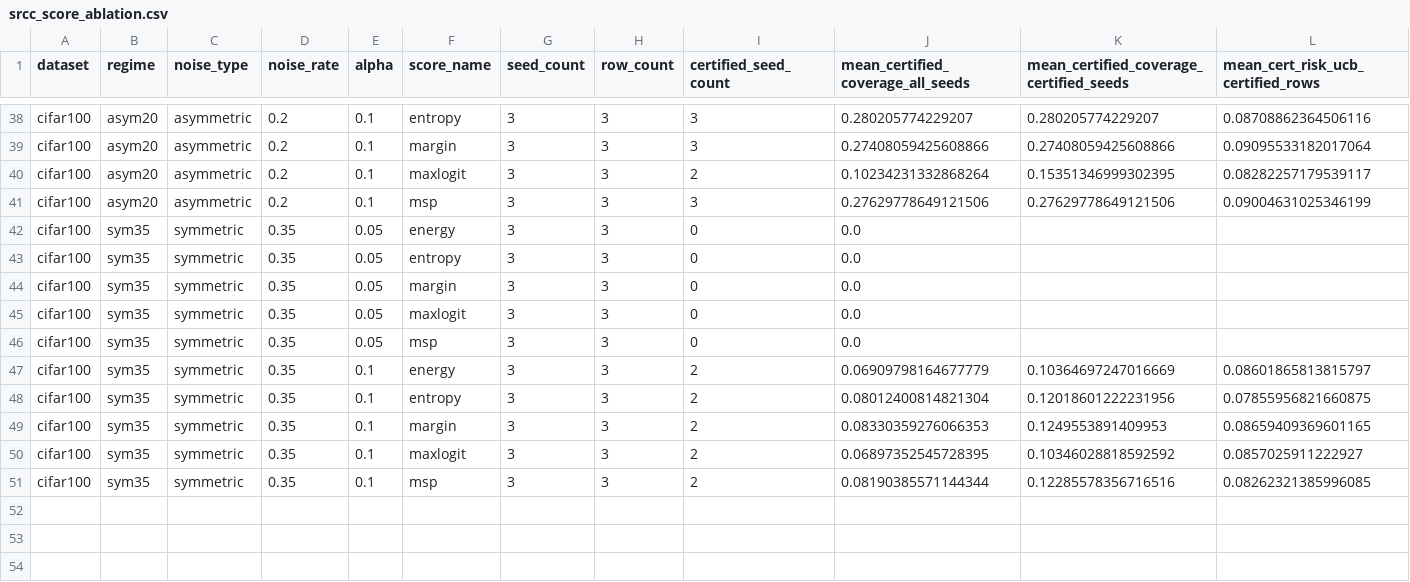
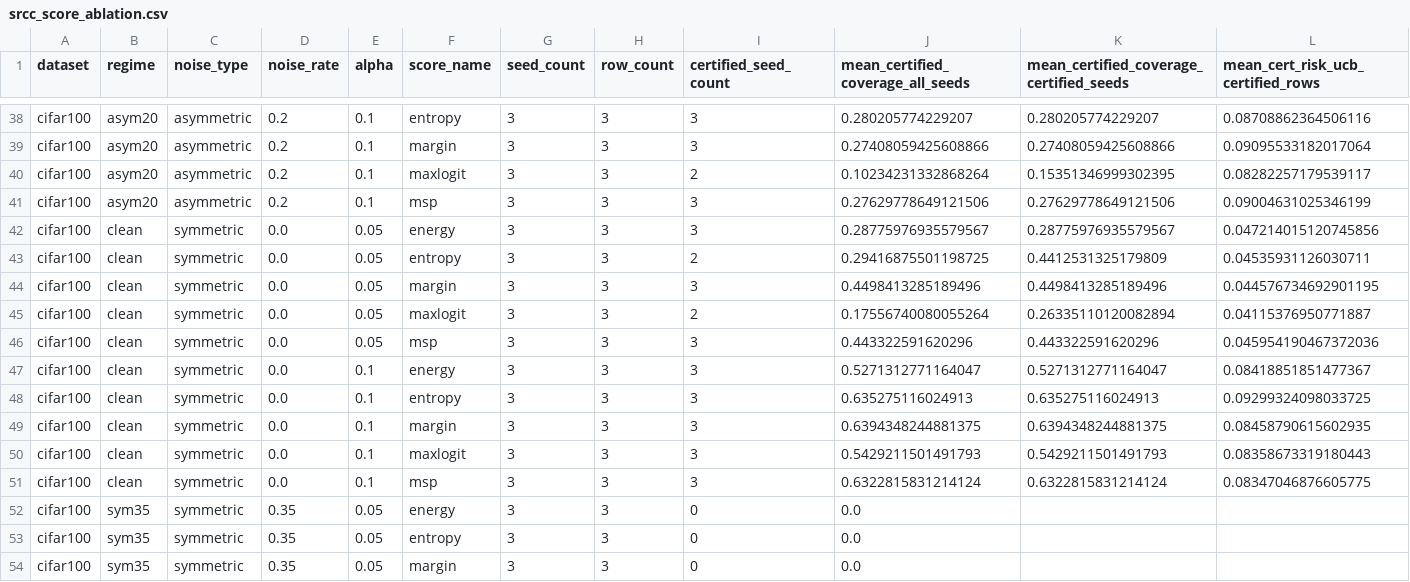
Before and after one commit to october25kim/ssrc, a CSV file: reports/srcc_score_ablation.csv, drawn as a sheet; only a part is shown, gaps mark what is left out; the shorter side is filled out with more unchanged rows; rows hold the shown columns only; the diff names each change by its address in the sheet, - before the commit and + after, or states it on an @@ line.

```diff
--- a/reports/srcc_score_ablation.csv
+++ b/reports/srcc_score_ablation.csv
+row 42: cifar100 | clean | symmetric | 0.0 | 0.05 | energy | 3 | 3 | 3 | 0.28775976935579567 | 0.28775976935579567 | 0.047214015120745856
+row 43: cifar100 | clean | symmetric | 0.0 | 0.05 | entropy | 3 | 3 | 2 | 0.29416875501198725 | 0.4412531325179809 | 0.04535931126030711
+row 44: cifar100 | clean | symmetric | 0.0 | 0.05 | margin | 3 | 3 | 3 | 0.4498413285189496 | 0.4498413285189496 | 0.044576734692901195
+row 45: cifar100 | clean | symmetric | 0.0 | 0.05 | maxlogit | 3 | 3 | 2 | 0.17556740080055264 | 0.26335110120082894 | 0.04115376950771887
+row 46: cifar100 | clean | symmetric | 0.0 | 0.05 | msp | 3 | 3 | 3 | 0.443322591620296 | 0.443322591620296 | 0.045954190467372036
+row 47: cifar100 | clean | symmetric | 0.0 | 0.1 | energy | 3 | 3 | 3 | 0.5271312771164047 | 0.5271312771164047 | 0.08418851851477367
+row 48: cifar100 | clean | symmetric | 0.0 | 0.1 | entropy | 3 | 3 | 3 | 0.635275116024913 | 0.635275116024913 | 0.09299324098033725
+row 49: cifar100 | clean | symmetric | 0.0 | 0.1 | margin | 3 | 3 | 3 | 0.6394348244881375 | 0.6394348244881375 | 0.08458790615602935
+row 50: cifar100 | clean | symmetric | 0.0 | 0.1 | maxlogit | 3 | 3 | 3 | 0.5429211501491793 | 0.5429211501491793 | 0.08358673319180443
+row 51: cifar100 | clean | symmetric | 0.0 | 0.1 | msp | 3 | 3 | 3 | 0.6322815831214124 | 0.6322815831214124 | 0.08347046876605775
```
Also changed, not shown: reports/srcc_clean_upper_bound.csv, reports/srcc_gamma_ablation.csv, 9 other files.
